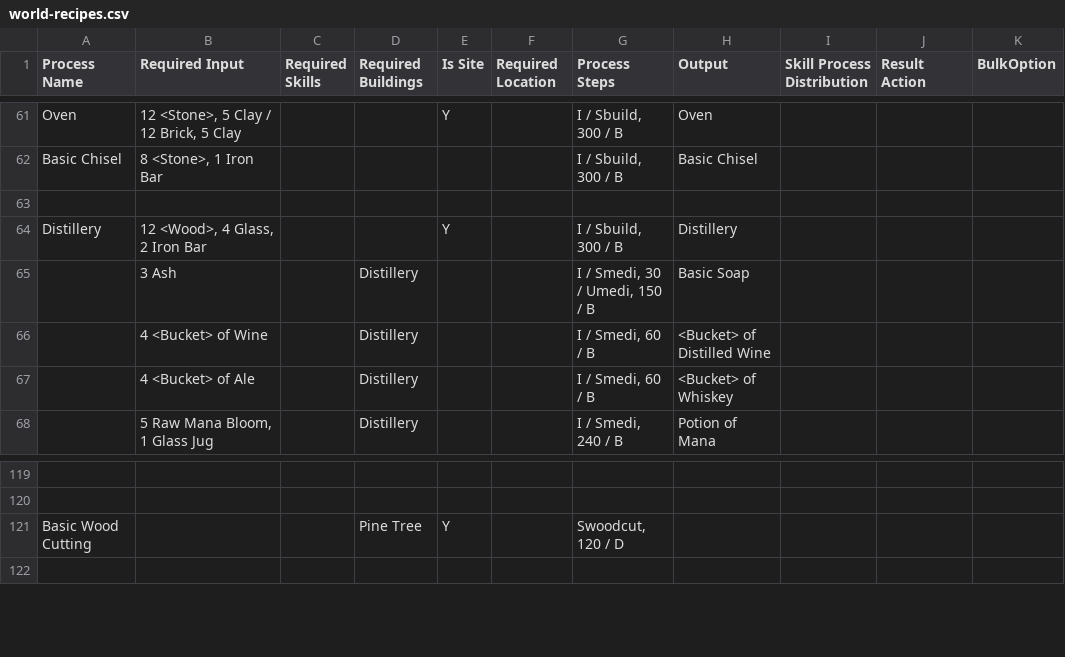
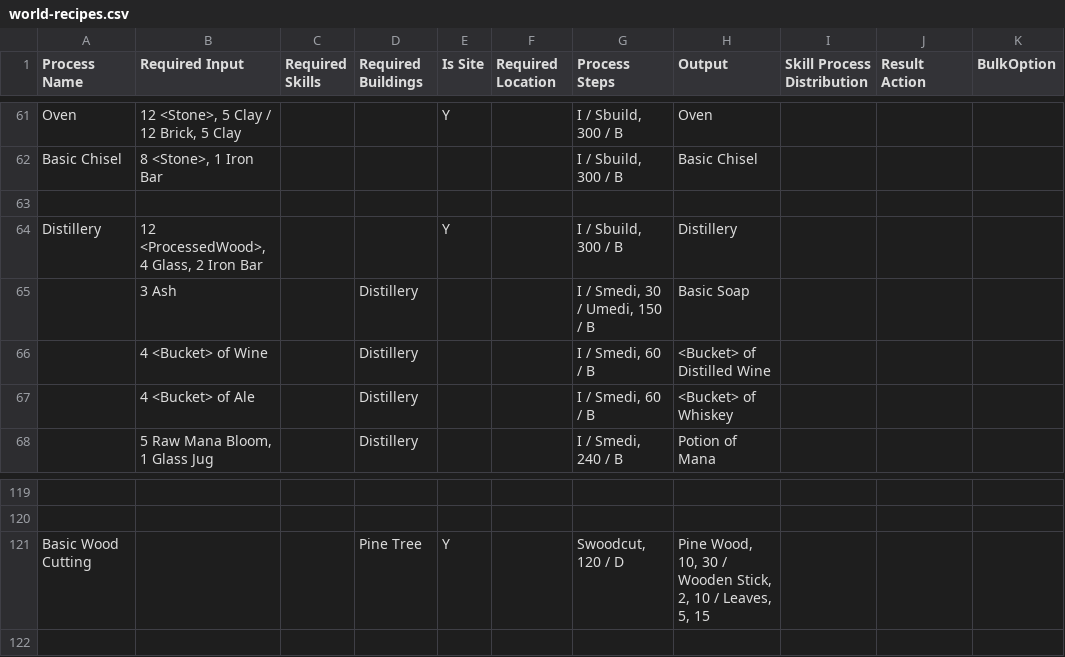
Before and after one commit to dantetam/world, a CSV file: res/items/world-recipes.csv, drawn as a sheet; only a part is shown, gaps mark what is left out; the diff names each change by its address in the sheet, - before the commit and + after, or states it on an @@ line.

```diff
--- a/res/items/world-recipes.csv
+++ b/res/items/world-recipes.csv
-B64 (Required Input): 12 <Wood>, 4 Glass, 2 Iron Bar
+B64 (Required Input): 12 <ProcessedWood>, 4 Glass, 2 Iron Bar
-H121 (Output): (empty)
+H121 (Output): Pine Wood, 10, 30 / Wooden Stick, 2, 10 / Leaves, 5, 15
```
Also changed, not shown: res/items/world-itemideas.csv, 8 other files.
